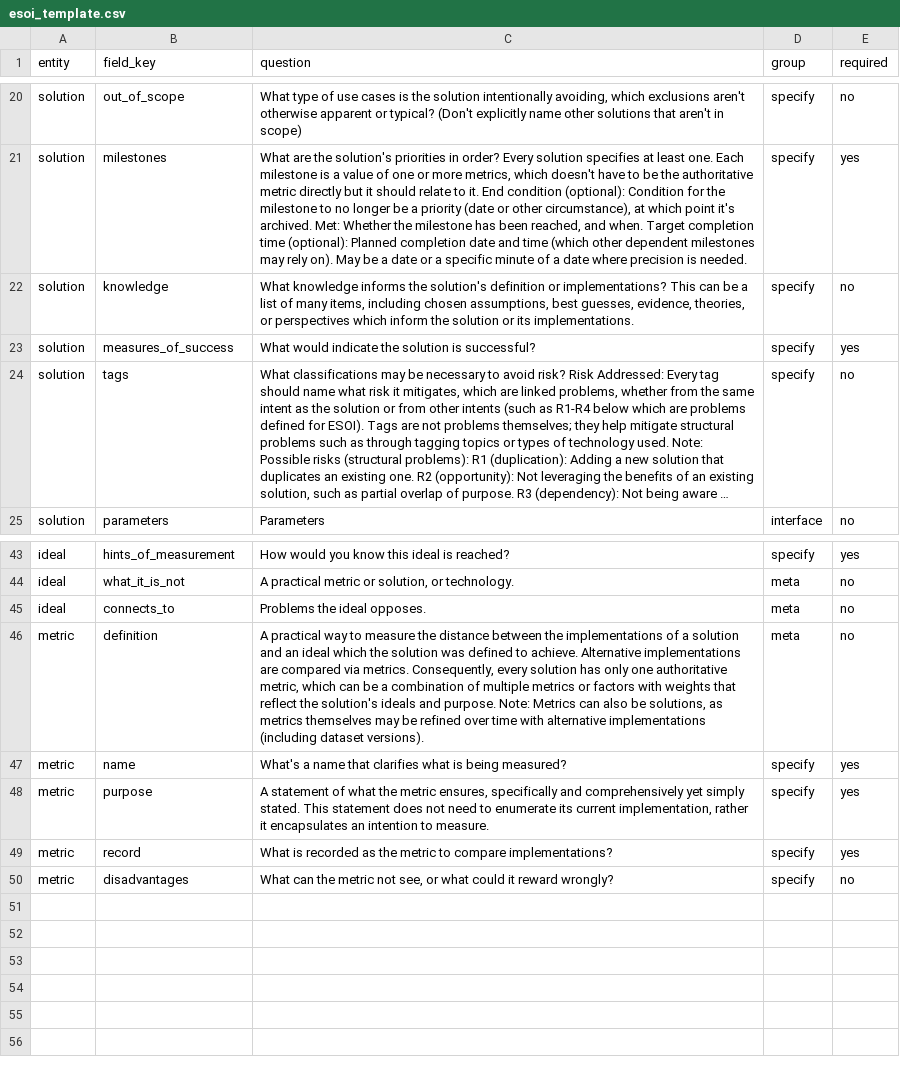
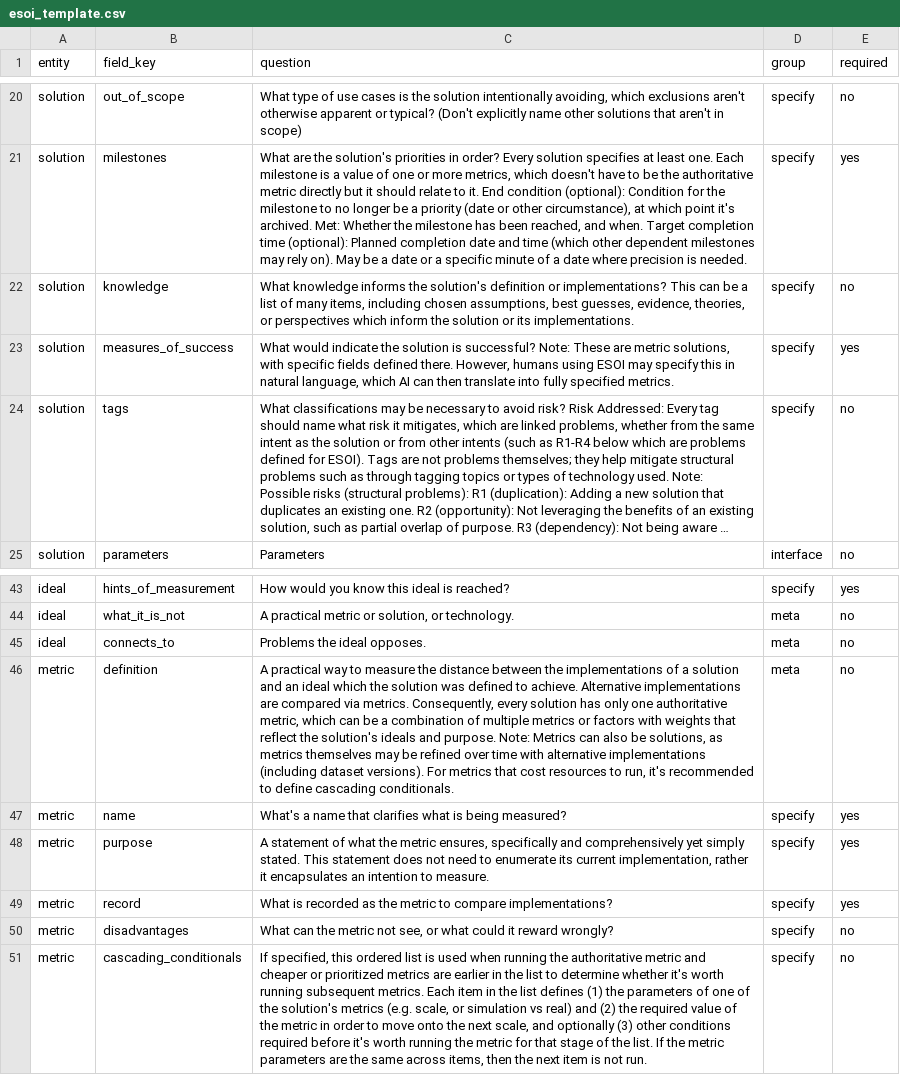
Before and after one commit to JoshuaMathias/evolvable-structure, a CSV file: esoi/esoi_template.csv, drawn as a sheet; only a part is shown, gaps mark what is left out; long unchanged cells end in …; the diff names each change by its address in the sheet, - before the commit and + after, or states it on an @@ line.

```diff
--- a/esoi/esoi_template.csv
+++ b/esoi/esoi_template.csv
-C23 (question): …is successful?
+C23 (question): …is successful? Note: These are metric solutions, with specific fields defined there. However, humans using ESOI may specify this in natural language, which AI can then translate into fully specified metrics.
-C46 (question): …dataset versions).
+C46 (question): …dataset versions). For metrics that cost resources to run, it's recommended to define cascading conditionals.
+row 51: metric | cascading_conditionals | If specified, this ordered list is used when running the authoritative metric and cheaper or prioritized metrics are earlier in the list to determine whether it's worth running subsequent metrics. Each item in the list defines (1) the parameters of one of the solution's metrics (e.g. scale, or simulation vs real) and (2) the required value of the metric in order to move onto the next scale, and optionally (3) other conditions required before it's worth running the metric for that stage of the list. If the metric parameters are the same across items, then the next item is not run. | specify | no
```
Also changed, not shown: esoi/tracker/metrics.csv, 12 other files.
